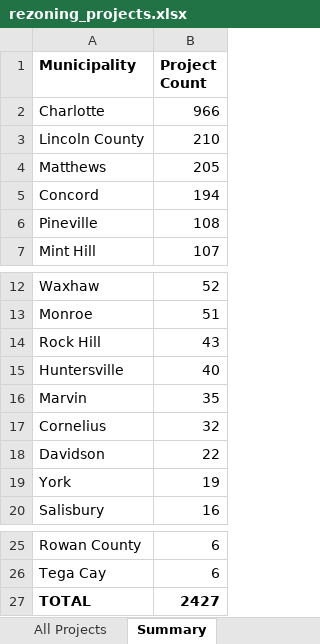
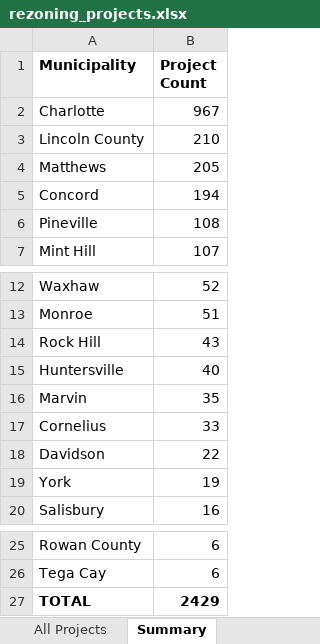
Before and after one commit to bpetrillo/Rezoning_lead_generator, an Excel workbook: backups/rezoning_projects.xlsx, sheet Summary, drawn as a sheet; only a part is shown, gaps mark what is left out; values as stored, in another font and other column widths than the file's, no borders; the diff names each change by its address in the sheet, - before the commit and + after, or states it on an @@ line.

```diff
--- a/backups/rezoning_projects.xlsx (sheet Summary)
+++ b/backups/rezoning_projects.xlsx (sheet Summary)
-B2 (Project Count): 966
+B2 (Project Count): 967
-B17 (Project Count): 32
+B17 (Project Count): 33
-B27 (Project Count): 2427
+B27 (Project Count): 2429
```
Also changed, not shown: sheet All Projects, hidden cells.
